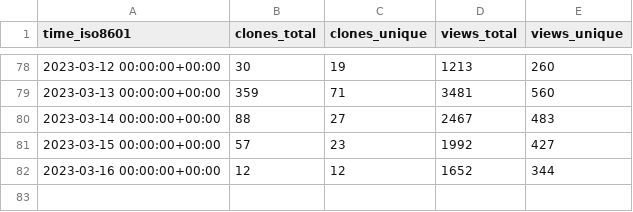
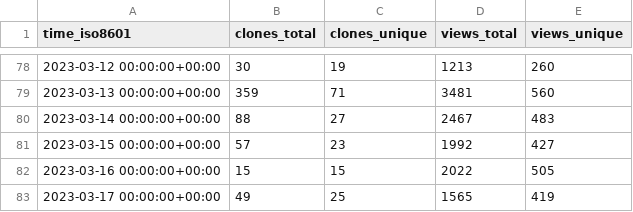
Before and after one commit to vikadata/StatusCheck, a CSV file: apitable/apitable/ghrs-data/views_clones_aggregate.csv, drawn as a sheet; only a part is shown, gaps mark what is left out.

```diff
--- a/apitable/apitable/ghrs-data/views_clones_aggregate.csv
+++ b/apitable/apitable/ghrs-data/views_clones_aggregate.csv
@@ -81,2 +81,3 @@ time_iso8601,clones_total,clones_unique,views_total,views_unique
 2023-03-15 00:00:00+00:00,57,23,1992,427
-2023-03-16 00:00:00+00:00,12,12,1652,344
+2023-03-16 00:00:00+00:00,15,15,2022,505
+2023-03-17 00:00:00+00:00,49,25,1565,419
```
Also changed, not shown: 1 other file.
